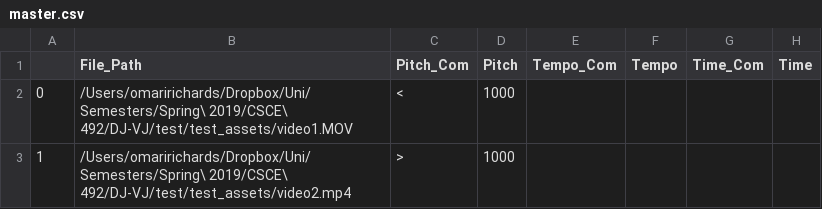
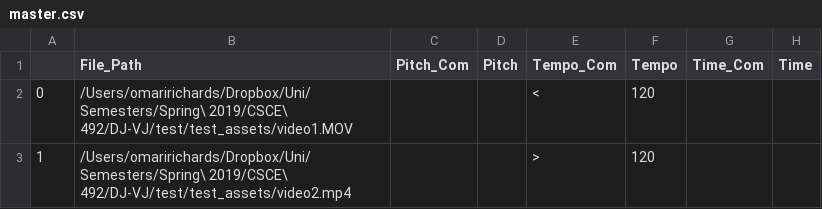
Before and after one commit to SCCapstone/DJ-VJ, a CSV file: master.csv, drawn as a sheet.

```diff
--- a/master.csv
+++ b/master.csv
@@ -1,3 +1,3 @@
 ,File_Path,Pitch_Com,Pitch,Tempo_Com,Tempo,Time_Com,Time
-0,/Users/omaririchards/Dropbox/Uni/Semesters/Spring\ 2019/CSCE\ 492/DJ-VJ/test/test_assets/video1.MOV,<,1000,,,,
-1,/Users/omaririchards/Dropbox/Uni/Semesters/Spring\ 2019/CSCE\ 492/DJ-VJ/test/test_assets/video2.mp4,>,1000,,,,
+0,/Users/omaririchards/Dropbox/Uni/Semesters/Spring\ 2019/CSCE\ 492/DJ-VJ/test/test_assets/video1.MOV,,,<,120,,
+1,/Users/omaririchards/Dropbox/Uni/Semesters/Spring\ 2019/CSCE\ 492/DJ-VJ/test/test_assets/video2.mp4,,,>,120,,
```
Also changed, not shown: df.csv, 12 other files.
